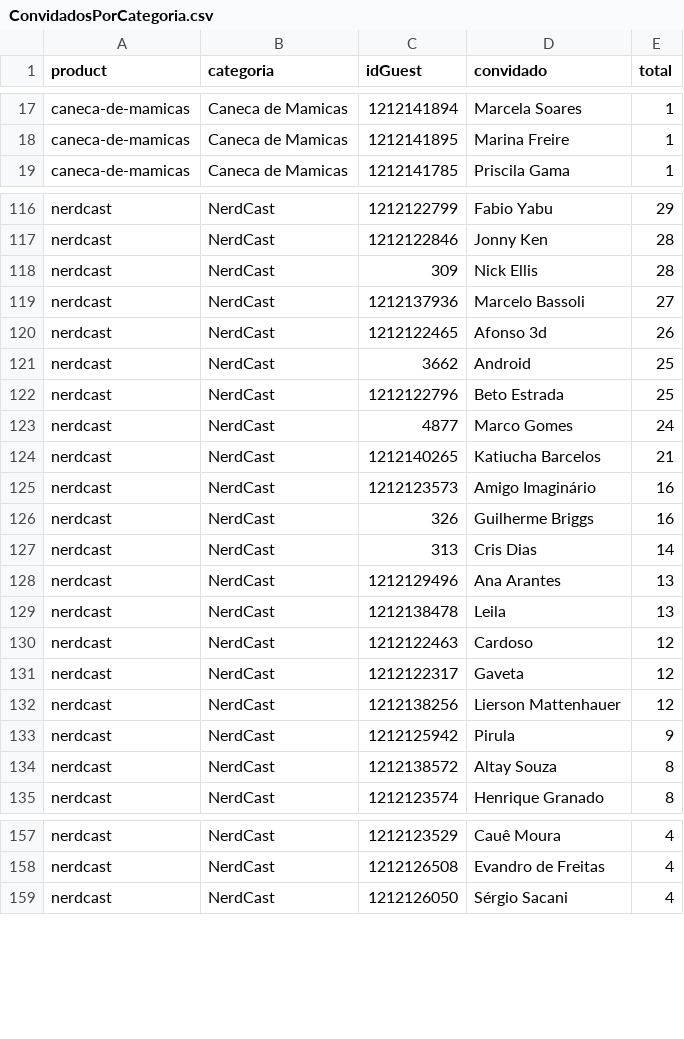
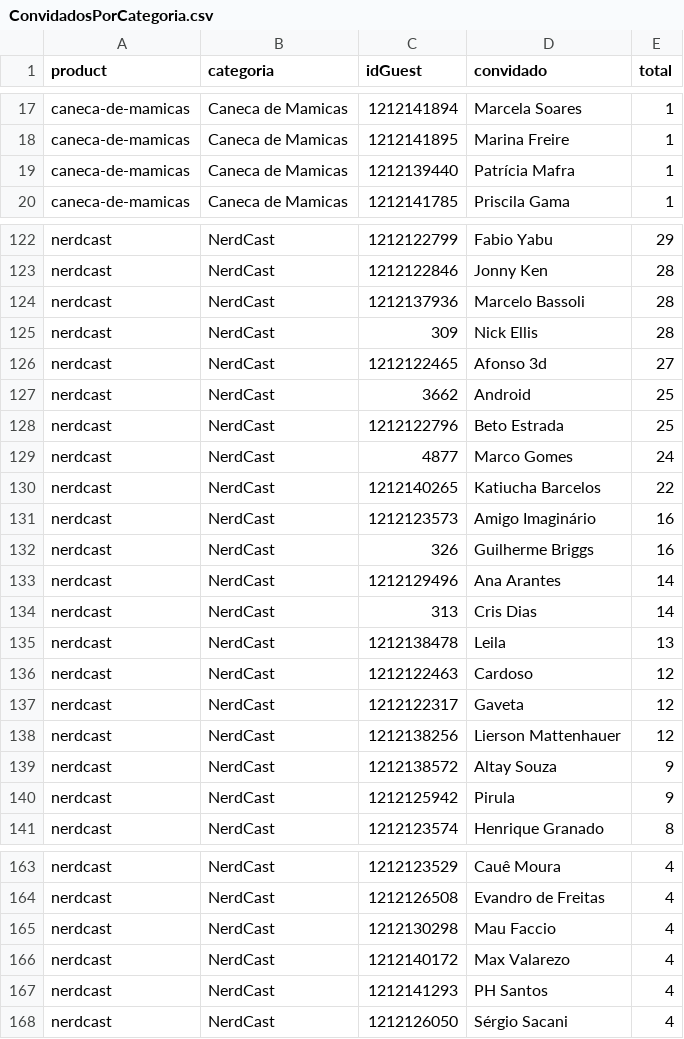
Before and after one commit to lucashpmelo/node-terminus, a CSV file: src/data/csv/ConvidadosPorCategoria.csv, drawn as a sheet; only a part is shown, gaps mark what is left out; the diff covers the shown part only.

```diff
--- a/src/data/csv/ConvidadosPorCategoria.csv
+++ b/src/data/csv/ConvidadosPorCategoria.csv
@@ -18,2 +18,3 @@
 "caneca-de-mamicas","Caneca de Mamicas",1212141895,"Marina Freire",1
+"caneca-de-mamicas","Caneca de Mamicas",1212139440,"Patrícia Mafra",1
 "caneca-de-mamicas","Caneca de Mamicas",1212141785,"Priscila Gama",1
@@ -117,5 +123,5 @@
 "nerdcast","NerdCast",1212122846,"Jonny Ken",28
+"nerdcast","NerdCast",1212137936,"Marcelo Bassoli",28
 "nerdcast","NerdCast",309,"Nick Ellis",28
-"nerdcast","NerdCast",1212137936,"Marcelo Bassoli",27
-"nerdcast","NerdCast",1212122465,"Afonso 3d",26
+"nerdcast","NerdCast",1212122465,"Afonso 3d",27
 "nerdcast","NerdCast",3662,"Android",25
@@ -123,7 +129,7 @@
 "nerdcast","NerdCast",4877,"Marco Gomes",24
-"nerdcast","NerdCast",1212140265,"Katiucha Barcelos",21
+"nerdcast","NerdCast",1212140265,"Katiucha Barcelos",22
 "nerdcast","NerdCast",1212123573,"Amigo Imaginário",16
 "nerdcast","NerdCast",326,"Guilherme Briggs",16
+"nerdcast","NerdCast",1212129496,"Ana Arantes",14
 "nerdcast","NerdCast",313,"Cris Dias",14
-"nerdcast","NerdCast",1212129496,"Ana Arantes",13
 "nerdcast","NerdCast",1212138478,"Leila",13
@@ -132,4 +138,4 @@
 "nerdcast","NerdCast",1212138256,"Lierson Mattenhauer",12
+"nerdcast","NerdCast",1212138572,"Altay Souza",9
 "nerdcast","NerdCast",1212125942,"Pirula",9
-"nerdcast","NerdCast",1212138572,"Altay Souza",8
 "nerdcast","NerdCast",1212123574,"Henrique Granado",8
@@ -158,2 +164,5 @@
 "nerdcast","NerdCast",1212126508,"Evandro de Freitas",4
+"nerdcast","NerdCast",1212130298,"Mau Faccio",4
+"nerdcast","NerdCast",1212140172,"Max Valarezo",4
+"nerdcast","NerdCast",1212141293,"PH Santos",4
 "nerdcast","NerdCast",1212126050,"Sérgio Sacani",4
```
Also changed, not shown: 12 added rows, 8 removed rows and 15 edited cells elsewhere in this file, src/data/csv/ConvidadosPorEpisodio.csv, src/data/csv/ConvidadosPorParticipacoes.csv, 7 other files.
